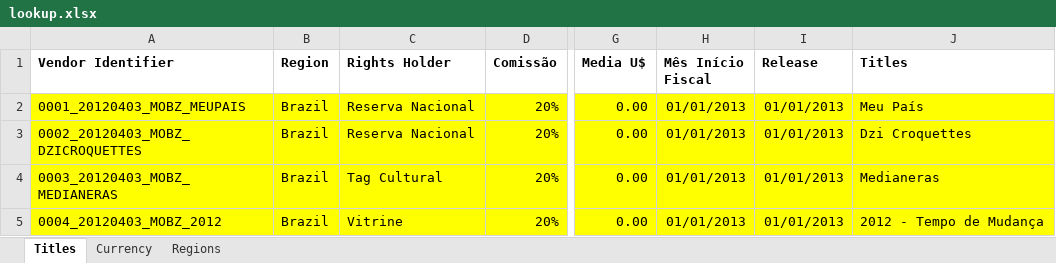
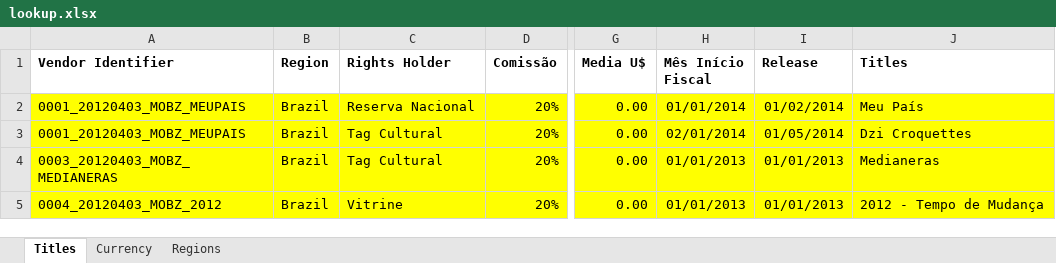
Before and after one commit to keyscores/utils, an Excel workbook: sofaaudit/input/lookup.xlsx, sheet Titles, drawn as a sheet; only a part is shown, gaps mark what is left out; values as stored, in another font and other column widths than the file's, no borders; the diff names each change by its address in the sheet, - before the commit and + after, or states it on an @@ line.

```diff
--- a/sofaaudit/input/lookup.xlsx (sheet Titles)
+++ b/sofaaudit/input/lookup.xlsx (sheet Titles)
-H2 (Mês Início Fiscal): 01/01/2013
+H2 (Mês Início Fiscal): 01/01/2014
-I2 (Release): 01/01/2013
+I2 (Release): 01/02/2014
-A3 (Vendor Identifier): 0002_20120403_MOBZ_DZICROQUETTES
+A3 (Vendor Identifier): 0001_20120403_MOBZ_MEUPAIS
-C3 (Rights Holder): Reserva Nacional
+C3 (Rights Holder): Tag Cultural
-H3 (Mês Início Fiscal): 01/01/2013
+H3 (Mês Início Fiscal): 02/01/2014
-I3 (Release): 01/01/2013
+I3 (Release): 01/05/2014
```
Also changed, not shown: sofaaudit/input/Apple-Small.xlsx, sofaaudit/output/Balance.xlsx, 4 other files.
